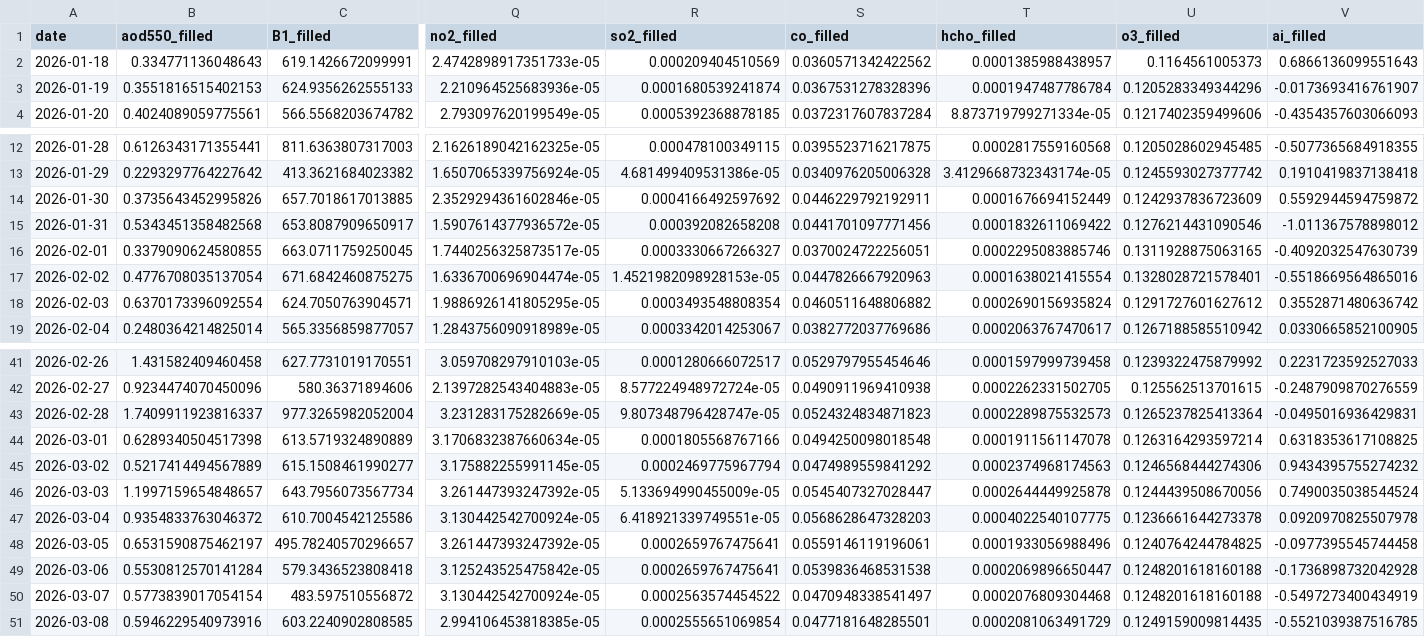
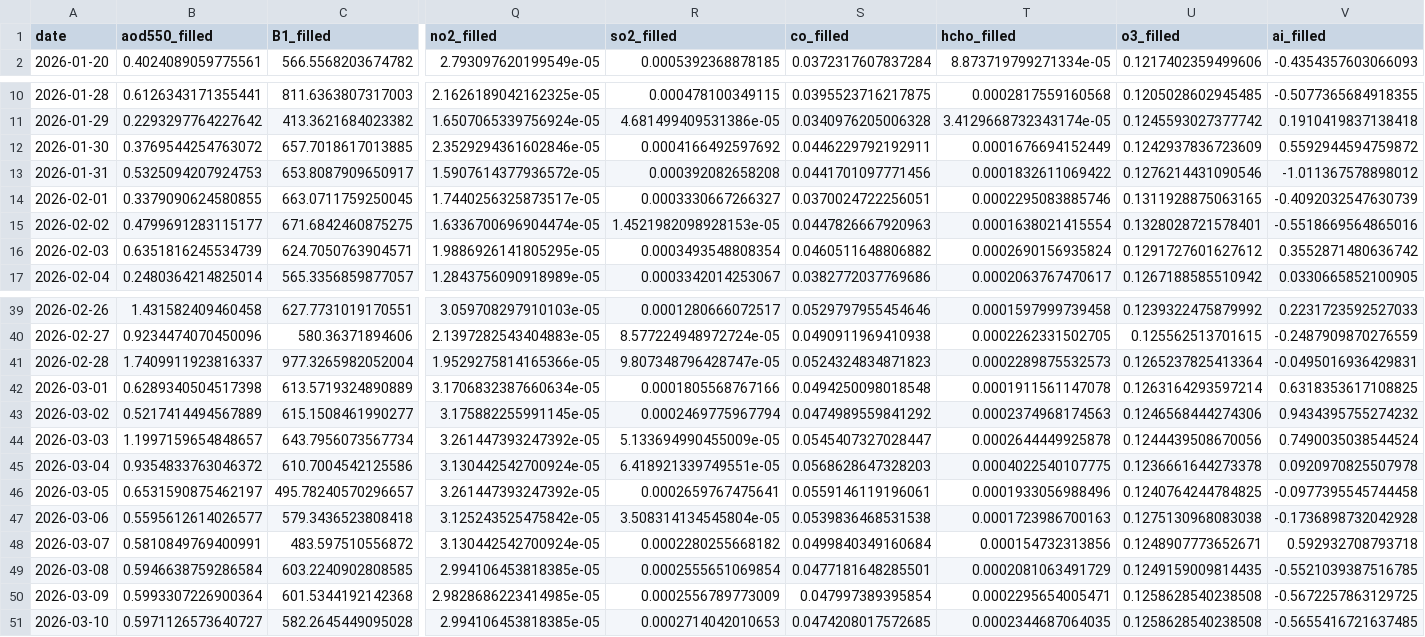
Before and after one commit to nikeshjs/AirWatch-Nepal, a CSV file: backend_pipeline/database/exact_ready/chitwan.csv, drawn as a sheet; only a part is shown, gaps mark what is left out; removed rows and columns are numbered as before the commit, all else as after; rows hold the shown columns only; the diff names each change by its address in the sheet, - before the commit and + after, or states it on an @@ line.

```diff
--- a/backend_pipeline/database/exact_ready/chitwan.csv
+++ b/backend_pipeline/database/exact_ready/chitwan.csv
-row 2: 2026-01-18 | 0.334771136048643 | 619.1426672099991 | 2.4742898917351733e-05 | 0.000209404510569 | 0.0360571342422562 | 0.0001385988438957 | 0.1164561005373 | 0.6866136099551643
-row 3: 2026-01-19 | 0.3551816515402153 | 624.9356262555133 | 2.210964525683936e-05 | 0.0001680539241874 | 0.0367531278328396 | 0.0001947487786784 | 0.1205283349344296 | -0.0173693416761907
-B12 (aod550_filled): 0.3735643452995826
+B12 (aod550_filled): 0.3769544254763072
-B13 (aod550_filled): 0.5343451358482568
+B13 (aod550_filled): 0.5325094207924753
-B15 (aod550_filled): 0.4776708035137054
+B15 (aod550_filled): 0.4799691283115177
-B16 (aod550_filled): 0.6370173396092554
+B16 (aod550_filled): 0.6351816245534739
-Q41 (no2_filled): 3.231283175282669e-05
+Q41 (no2_filled): 1.9529275814165366e-05
-B47 (aod550_filled): 0.5530812570141284
+B47 (aod550_filled): 0.5595612614026577
-R47 (so2_filled): 0.0002659767475641
+R47 (so2_filled): 3.508314134545804e-05
-T47 (hcho_filled): 0.0002069896650447
+T47 (hcho_filled): 0.0001723986700163
-U47 (o3_filled): 0.1248201618160188
+U47 (o3_filled): 0.1275130968083038
-B48 (aod550_filled): 0.5773839017054154
+B48 (aod550_filled): 0.5810849769400991
-R48 (so2_filled): 0.0002563574454522
+R48 (so2_filled): 0.0002280255668182
-S48 (co_filled): 0.0470948338541497
+S48 (co_filled): 0.0499840349160684
-T48 (hcho_filled): 0.0002076809304468
+T48 (hcho_filled): 0.000154732313856
-U48 (o3_filled): 0.1248201618160188
+U48 (o3_filled): 0.1248907773652671
-V48 (ai_filled): -0.5497273400434919
+V48 (ai_filled): 0.592932708793718
-B49 (aod550_filled): 0.5946229540973916
+B49 (aod550_filled): 0.5946638759286584
+row 50: 2026-03-09 | 0.5993307226900364 | 601.5344192142368 | 2.9828686223414985e-05 | 0.0002556789773009 | 0.047997389395854 | 0.0002295654005471 | 0.1258628540238508 | -0.5672257863129725
+row 51: 2026-03-10 | 0.5971126573640727 | 582.2645449095028 | 2.994106453818385e-05 | 0.0002714042010653 | 0.0474208017572685 | 0.0002344687064035 | 0.1258628540238508 | -0.5655416721637485
```
Also changed, not shown: backend_pipeline/database/ensemble_ready/kathmandu.csv, backend_pipeline/database/exact_ready/birgunj.csv, 29 other files.
